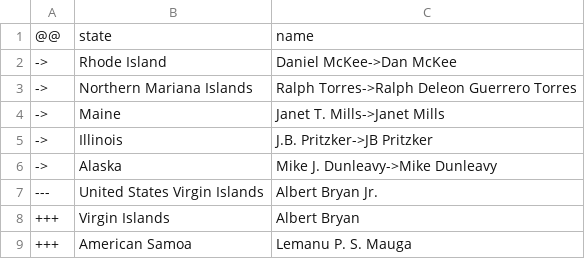
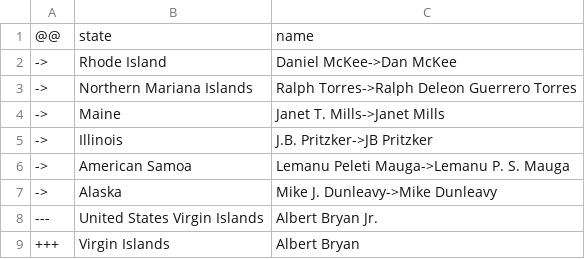
Before and after one commit to every-politician-scrapers/us-governors, a CSV file: data/diff.csv, drawn as a sheet.

```diff
--- a/data/diff.csv
+++ b/data/diff.csv
@@ -5,2 +5,3 @@
 ->,Illinois,J.B. Pritzker->JB Pritzker
+->,American Samoa,Lemanu Peleti Mauga->Lemanu P. S. Mauga
 ->,Alaska,Mike J. Dunleavy->Mike Dunleavy
@@ -8,2 +9 @@
 +++,Virgin Islands,Albert Bryan
-+++,American Samoa,Lemanu P. S. Mauga
```
Also changed, not shown: data/wikidata.csv.
